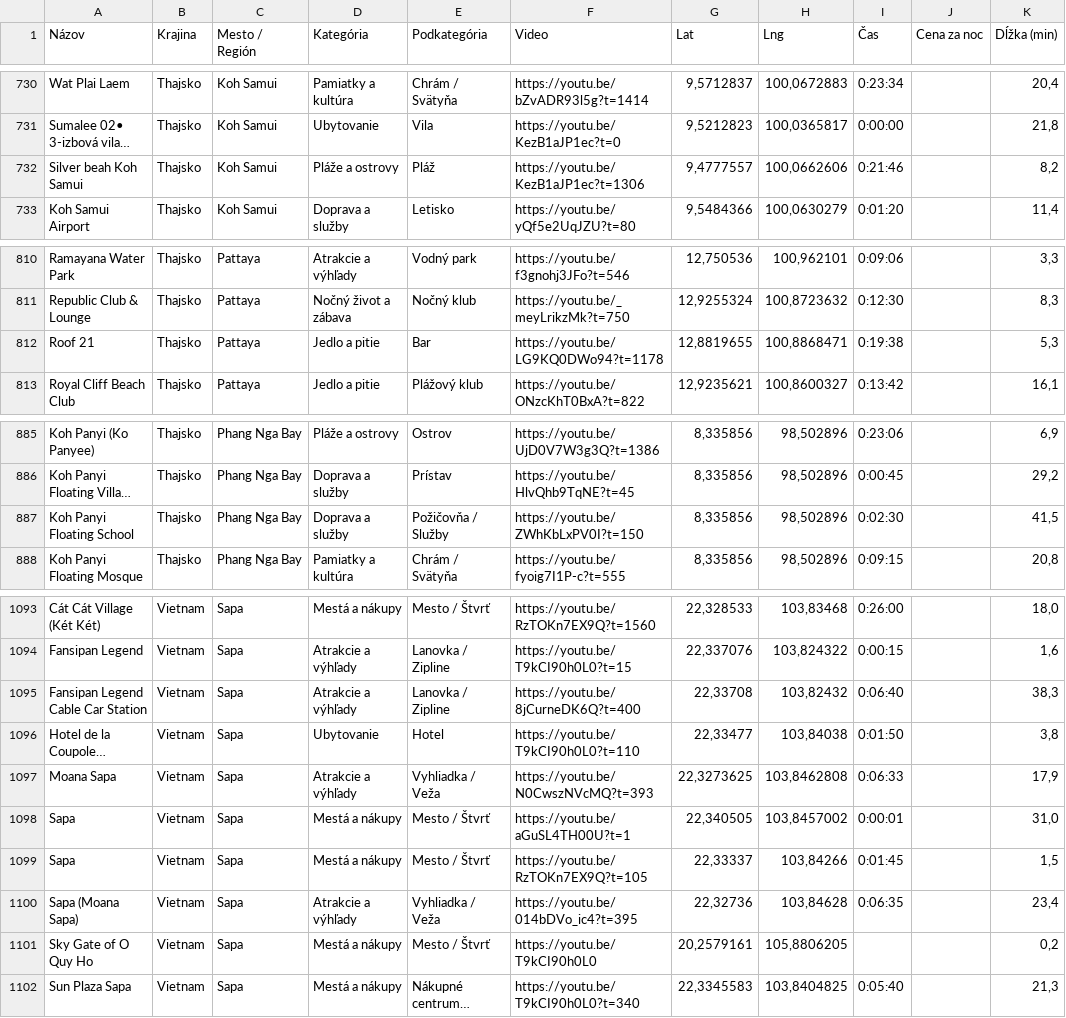
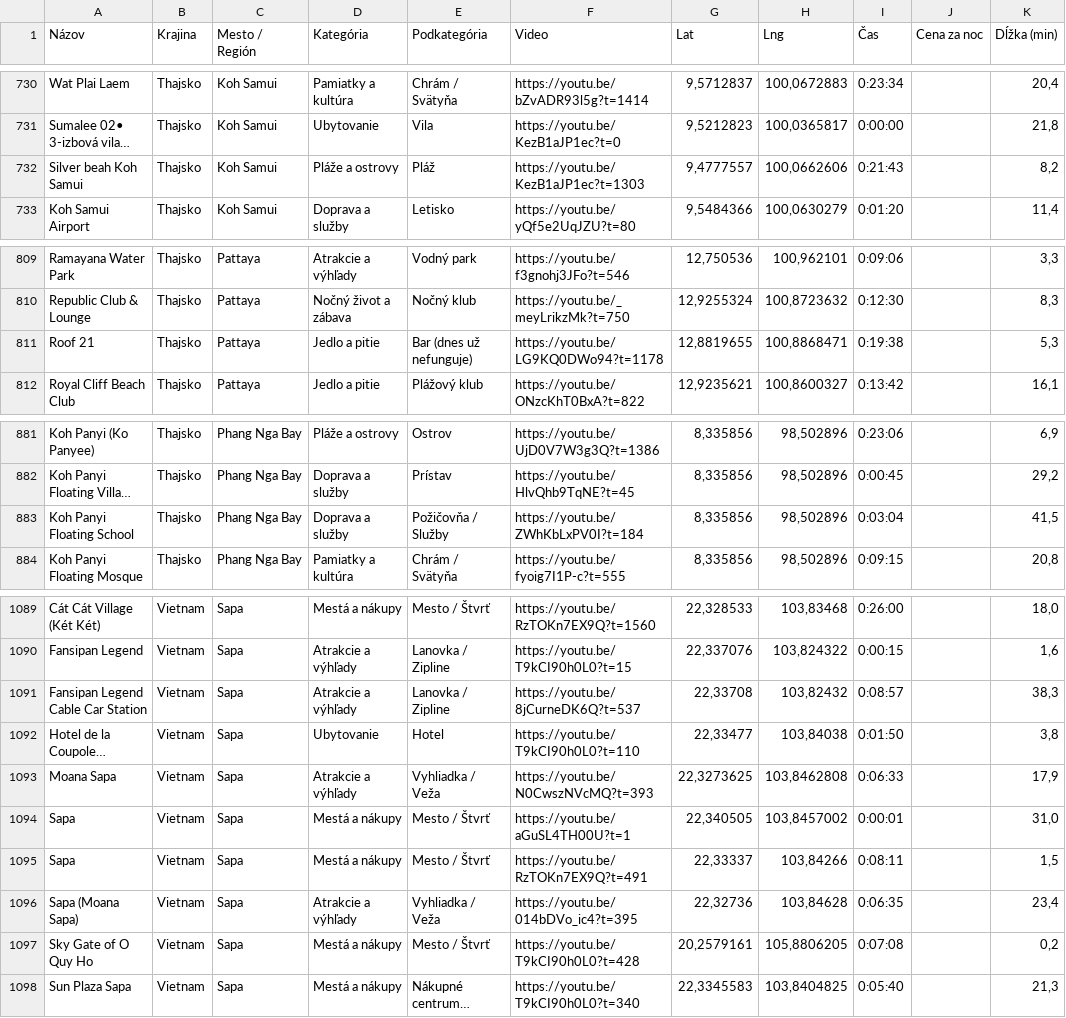
Before and after one commit to martinbezuch-lang/bezuchmapa, a CSV file: lokality.csv, drawn as a sheet; only a part is shown, gaps mark what is left out; long unchanged cells end in …; addresses are those after the commit; the diff covers the shown part only; the diff names each change by its address in the sheet, - before the commit and + after, or states it on an @@ line.

```diff
--- a/lokality.csv
+++ b/lokality.csv
-F732 (Video): https://youtu.be/KezB1aJP1ec?t=1306
+F732 (Video): https://youtu.be/KezB1aJP1ec?t=1303
-I732 (Čas): 0:21:46
+I732 (Čas): 0:21:43
-E811 (Podkategória): Bar
+E811 (Podkategória): Bar (dnes už nefunguje)
-F883 (Video): https://youtu.be/ZWhKbLxPV0I?t=150
+F883 (Video): https://youtu.be/ZWhKbLxPV0I?t=184
-I883 (Čas): 0:02:30
+I883 (Čas): 0:03:04
-F1091 (Video): https://youtu.be/8jCurneDK6Q?t=400
+F1091 (Video): https://youtu.be/8jCurneDK6Q?t=537
-I1091 (Čas): 0:06:40
+I1091 (Čas): 0:08:57
-F1095 (Video): https://youtu.be/RzTOKn7EX9Q?t=105
+F1095 (Video): https://youtu.be/RzTOKn7EX9Q?t=491
-I1095 (Čas): 0:01:45
+I1095 (Čas): 0:08:11
-F1097 (Video): https://youtu.be/T9kCI90h0L0
+F1097 (Video): https://youtu.be/T9kCI90h0L0?t=428
-I1097 (Čas): (empty)
+I1097 (Čas): 0:07:08
```
Also changed, not shown: 4 removed rows and 39 edited cells elsewhere in this file.
